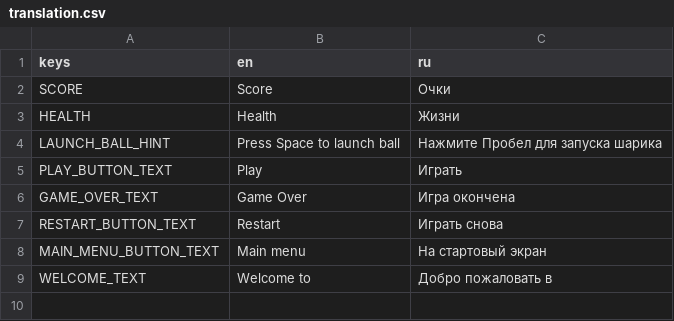
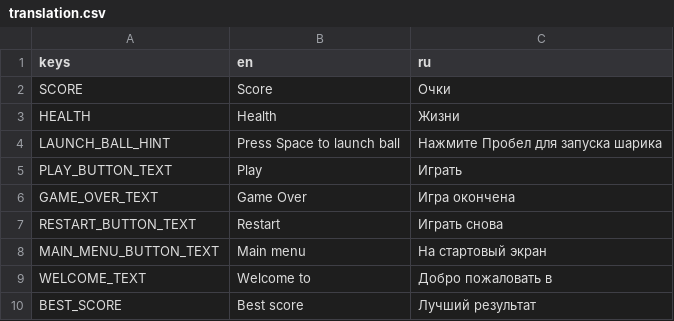
Before and after one commit to Germenzi/Infinitoid, a CSV file: translation.csv, drawn as a sheet; the diff names each change by its address in the sheet, - before the commit and + after, or states it on an @@ line.

```diff
--- a/translation.csv
+++ b/translation.csv
+row 10: BEST_SCORE | Best score | Лучший результат
```
Also changed, not shown: 5 other files.
